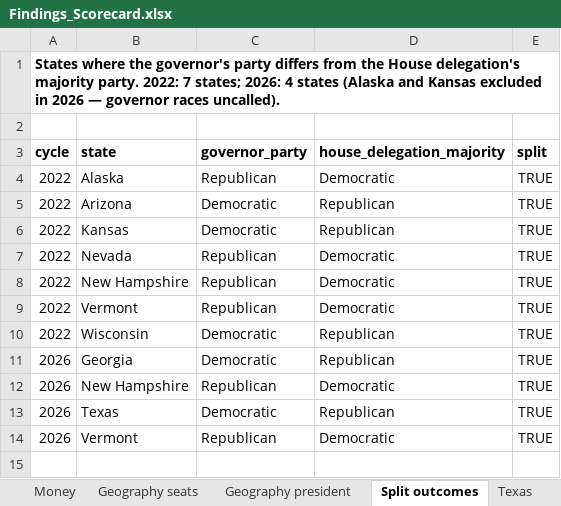
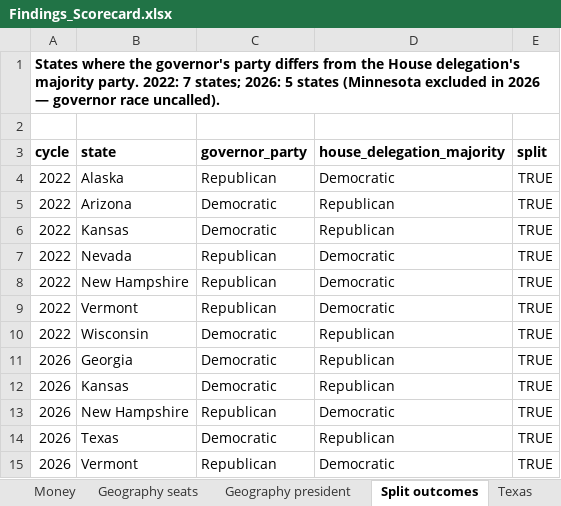
Before and after one commit to Shamstabrej06/us-midterms-2026-observatory, an Excel workbook: outputs/Findings_Scorecard.xlsx, sheet Split outcomes, drawn as a sheet; values as stored, in another font and other column widths than the file's, no borders; the diff names each change by its address in the sheet, - before the commit and + after, or states it on an @@ line.

```diff
--- a/outputs/Findings_Scorecard.xlsx (sheet Split outcomes)
+++ b/outputs/Findings_Scorecard.xlsx (sheet Split outcomes)
-A1 (cycle): …states; 2026: 4 states (Alaska and Kansas excluded in 2026 — governor races uncalled).
+A1 (cycle): …states; 2026: 5 states (Minnesota excluded in 2026 — governor race uncalled).
+row 12: 2026 | Kansas | Democratic | Republican | TRUE
```
Also changed, not shown: sheet What happened, sheet Senate flips 2026, sheet Money, sheet Geography seats, sheet Midterm pattern, 32 other files.
